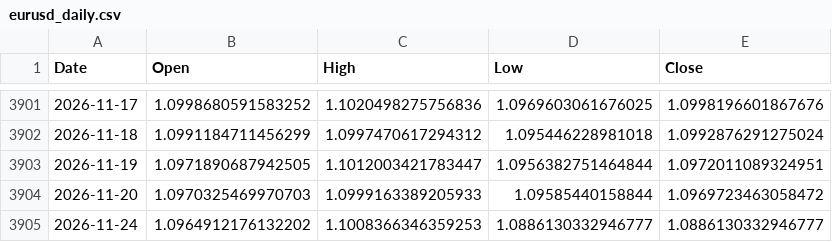
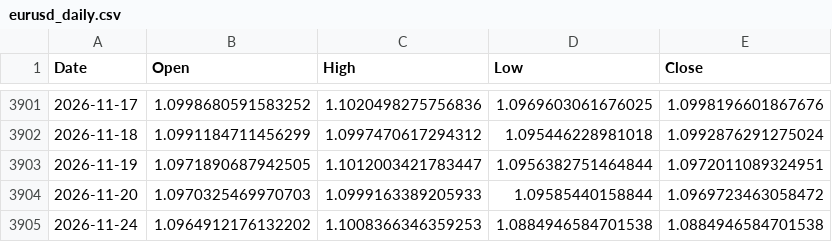
Before and after one commit to rn4hmgbfhg-maker/fx-usdjpy, a CSV file: data/eurusd_daily.csv, drawn as a sheet; only a part is shown, gaps mark what is left out.

```diff
--- a/data/eurusd_daily.csv
+++ b/data/eurusd_daily.csv
@@ -3904,2 +3904,2 @@ Date,Open,High,Low,Close
 2026-11-20,1.0970325469970703,1.0999163389205933,1.09585440158844,1.0969723463058472
-2026-11-24,1.0964912176132202,1.1008366346359253,1.0886130332946777,1.0886130332946777
+2026-11-24,1.0964912176132202,1.1008366346359253,1.0884946584701538,1.0884946584701538
```
Also changed, not shown: data/gbpjpy_daily.csv, results/run_log_intraday.csv, 5 other files.
